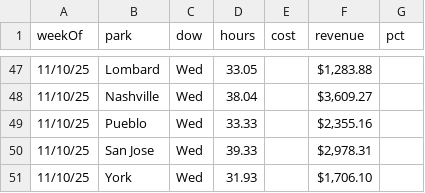
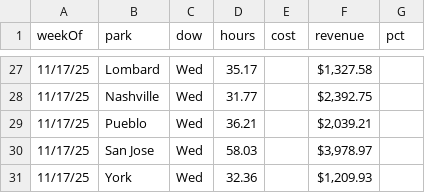
Before and after one commit to cryback/amglabor, a CSV file: data/daily_totals.csv, drawn as a sheet; only a part is shown, gaps mark what is left out; the diff covers the shown part only.

```diff
--- a/data/daily_totals.csv
+++ b/data/daily_totals.csv
@@ -47,5 +27,5 @@ weekOf,park,dow,hours,cost,revenue,pct
-11/10/25,Lombard,Wed,33.05,,"$1,283.88 ",
-11/10/25,Nashville,Wed,38.04,,"$3,609.27 ",
-11/10/25,Pueblo,Wed,33.33,,"$2,355.16 ",
-11/10/25,San Jose,Wed,39.33,,"$2,978.31 ",
-11/10/25,York,Wed,31.93,,"$1,706.10 ",
+11/17/25,Lombard,Wed,35.17,,"$1,327.58 ",
+11/17/25,Nashville,Wed,31.77,,"$2,392.75 ",
+11/17/25,Pueblo,Wed,36.21,,"$2,039.21 ",
+11/17/25,San Jose,Wed,58.03,,"$3,978.97 ",
+11/17/25,York,Wed,32.36,,"$1,209.93 ",
```
Also changed, not shown: 20 removed rows and 75 edited cells elsewhere in this file.
